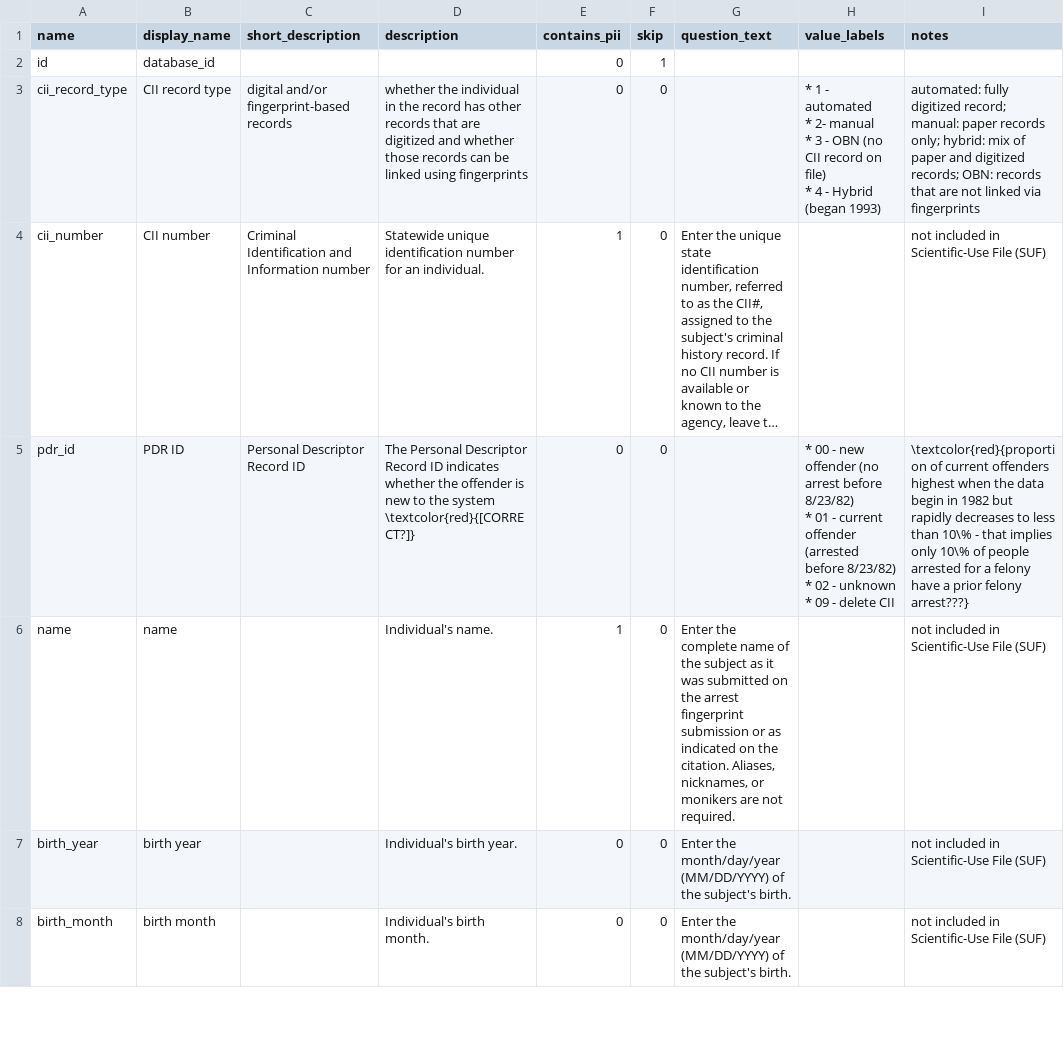
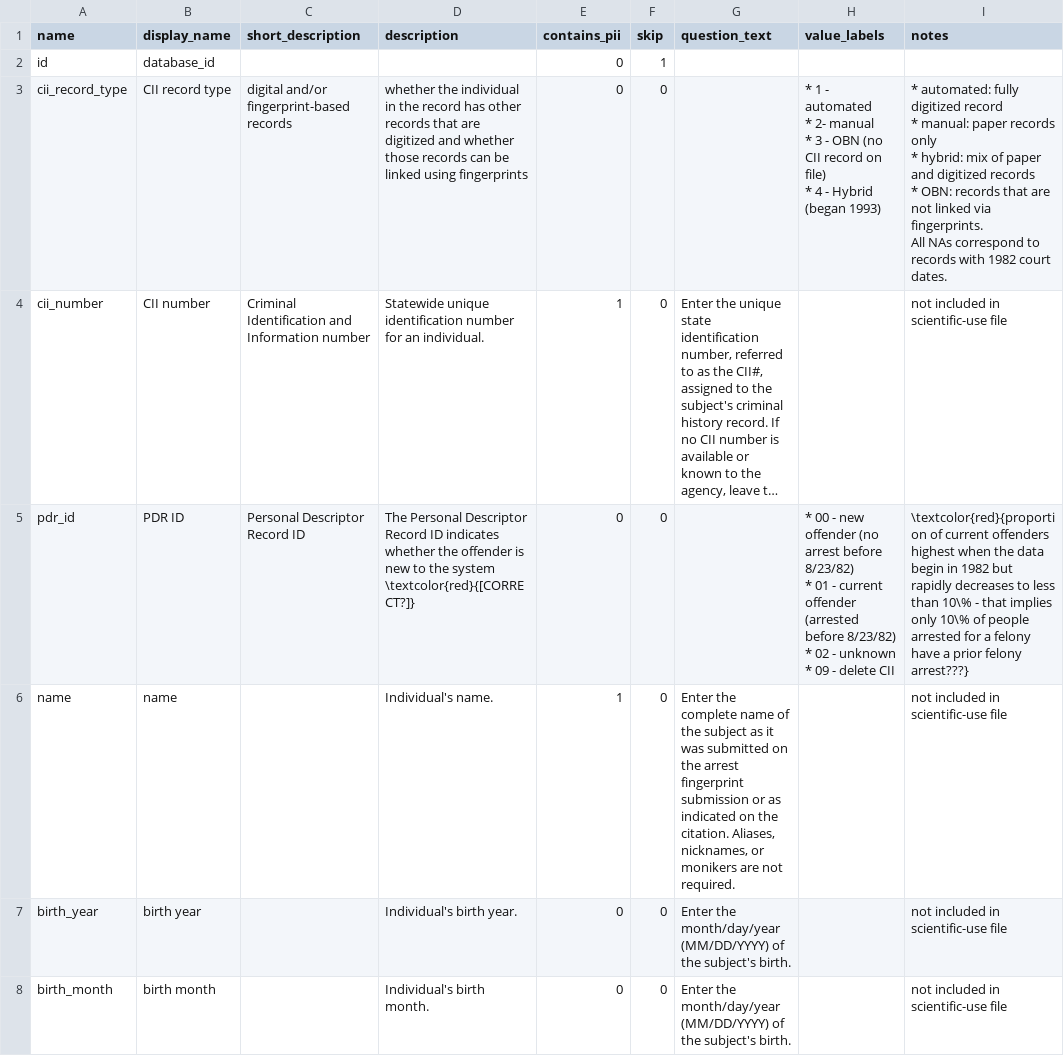
Before and after one commit to vdorie/dojr, a CSV file: inventory/obts/obts_variables.csv, drawn as a sheet; only a part is shown; long unchanged cells end in …; ↵ is a line break in a cell; the diff covers the shown part only; the diff names each change by its address in the sheet, - before the commit and + after, or states it on an @@ line.

Commit message:
formatting, caps

```diff
--- a/inventory/obts/obts_variables.csv
+++ b/inventory/obts/obts_variables.csv
-I3 (notes): automated: fully digitized record; manual: paper records only; hybrid: mix of paper and digitized records; OBN: records that are not linked via fingerprints
+I3 (notes): * automated: fully digitized record ↵ * manual: paper records only ↵ * hybrid: mix of paper and digitized records ↵ * OBN: records that are not linked via fingerprints. ↵ All NAs correspond to records with 1982 court dates.
-I4 (notes): not included in Scientific-Use File (SUF)
+I4 (notes): not included in scientific-use file
-I6:I8 (notes): not included in Scientific-Use File (SUF)
+I6:I8 (notes): not included in scientific-use file
```
Also changed, not shown: 14 edited cells elsewhere in this file.
